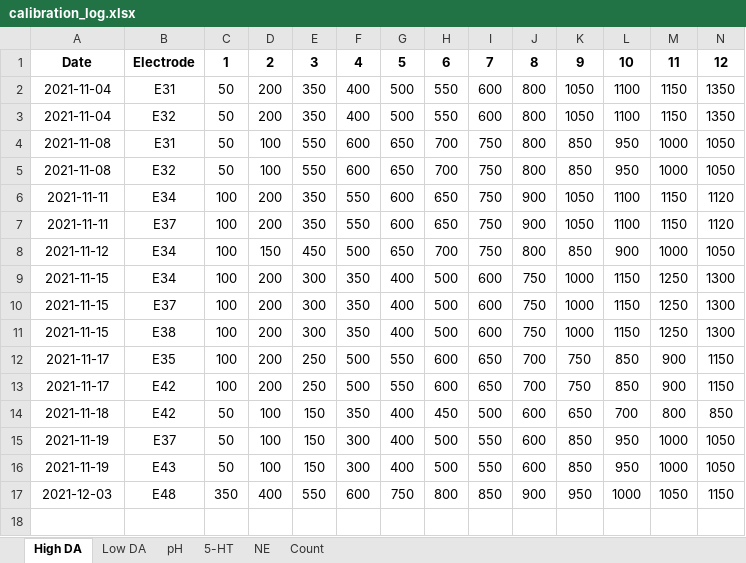
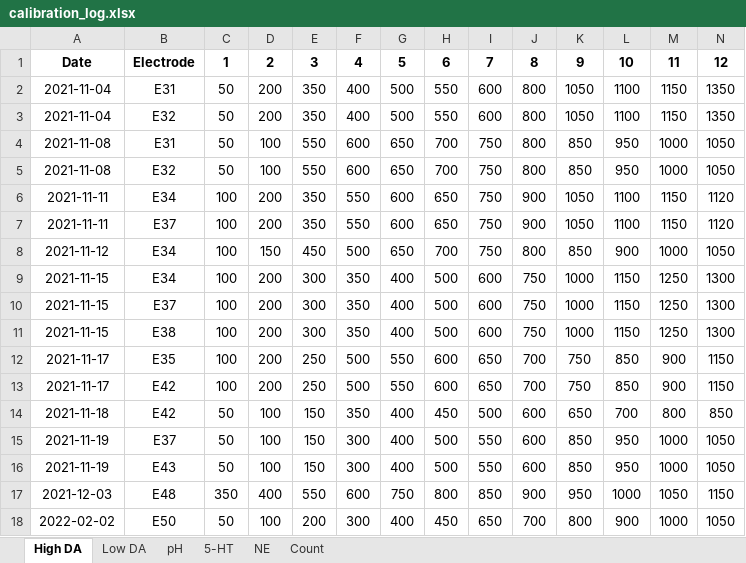
Before and after one commit to Hung-Yun/LFSCV, an Excel workbook: Log/calibration_log.xlsx, sheet High DA, drawn as a sheet; only a part is shown; values as stored, in another font and other column widths than the file's, no borders; rows hold the shown columns only; the diff names each change by its address in the sheet, - before the commit and + after, or states it on an @@ line.

```diff
--- a/Log/calibration_log.xlsx (sheet High DA)
+++ b/Log/calibration_log.xlsx (sheet High DA)
+row 18: 2022-02-02 | E50 | 50 | 100 | 200 | 300 | 400 | 450 | 650 | 700 | 800 | 900 | 1000 | 1050
```
Also changed, not shown: sheet Count, charts or pictures, 8 other files.
